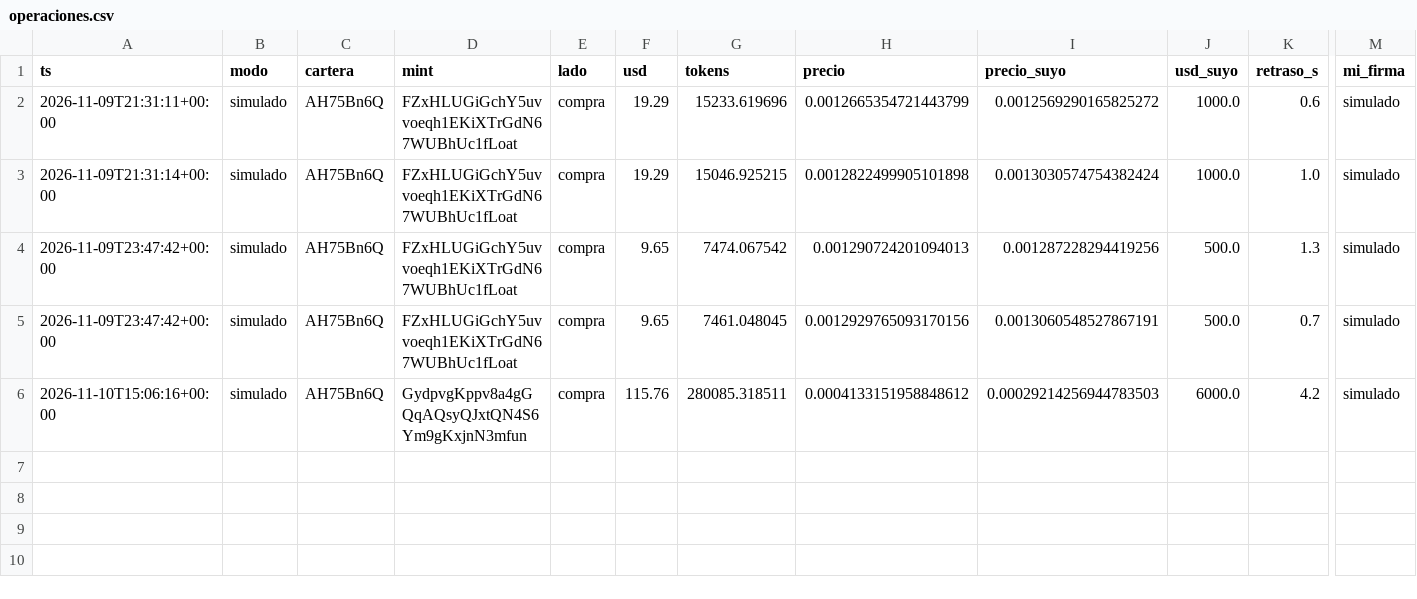
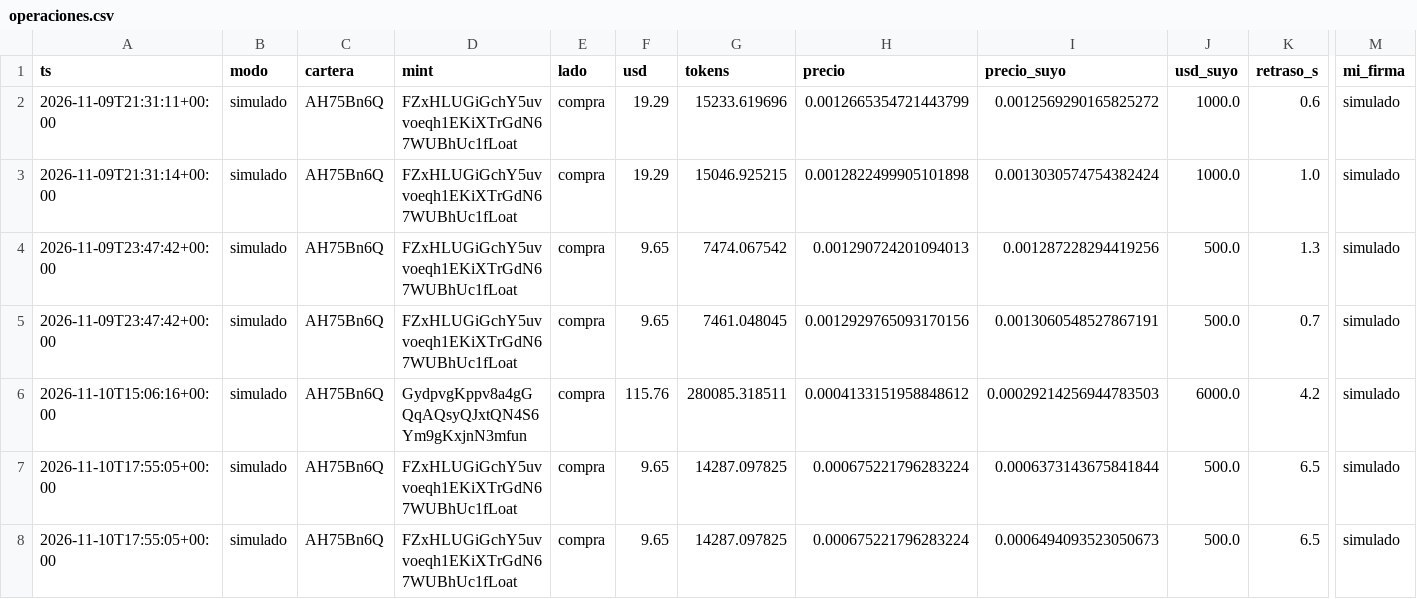
Before and after one commit to eriphelo15/nexus-replicator, a CSV file: v2/operaciones.csv, drawn as a sheet; only a part is shown, gaps mark what is left out; rows hold the shown columns only; the diff names each change by its address in the sheet, - before the commit and + after, or states it on an @@ line.

```diff
--- a/v2/operaciones.csv
+++ b/v2/operaciones.csv
+row 7: 2026-11-10T17:55:05+00:00 | simulado | AH75Bn6Q | FZxHLUGiGchY5uvvoeqh1EKiXTrGdN67WUBhUc1fLoat | compra | 9.65 | 14287.097825 | 0.000675221796283224 | 0.0006373143675841844 | 500.0 | 6.5 | simulado
+row 8: 2026-11-10T17:55:05+00:00 | simulado | AH75Bn6Q | FZxHLUGiGchY5uvvoeqh1EKiXTrGdN67WUBhUc1fLoat | compra | 9.65 | 14287.097825 | 0.000675221796283224 | 0.0006494093523050673 | 500.0 | 6.5 | simulado
```
Also changed, not shown: 2 other files.
